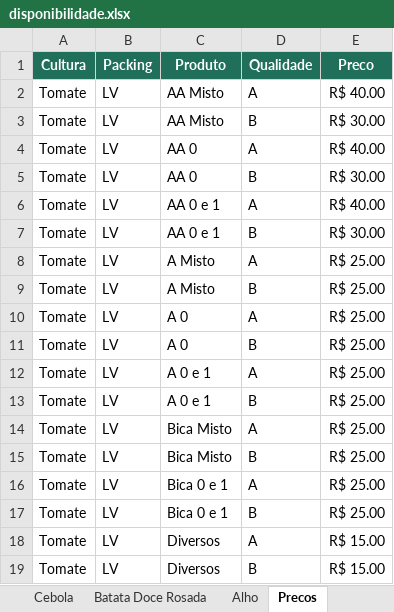
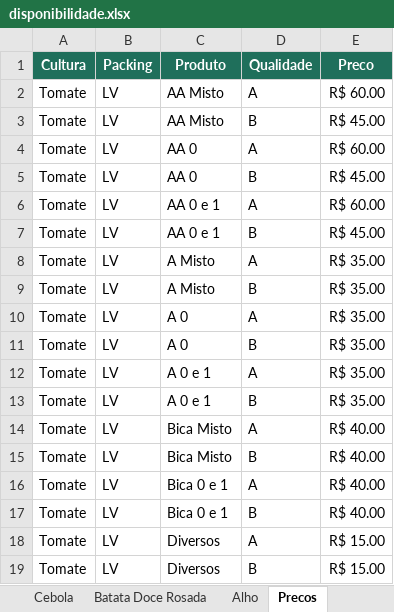
Before and after one commit to rafaelgermano1-cell/app-disponibilidade, an Excel workbook: disponibilidade.xlsx, sheet Precos, drawn as a sheet; only a part is shown; values as stored, in another font and other column widths than the file's, no borders; the diff names each change by its address in the sheet, - before the commit and + after, or states it on an @@ line.

```diff
--- a/disponibilidade.xlsx (sheet Precos)
+++ b/disponibilidade.xlsx (sheet Precos)
-E2 (Preco): R$ 40.00
+E2 (Preco): R$ 60.00
-E3 (Preco): R$ 30.00
+E3 (Preco): R$ 45.00
-E4 (Preco): R$ 40.00
+E4 (Preco): R$ 60.00
-E5 (Preco): R$ 30.00
+E5 (Preco): R$ 45.00
-E6 (Preco): R$ 40.00
+E6 (Preco): R$ 60.00
-E7 (Preco): R$ 30.00
+E7 (Preco): R$ 45.00
-E8:E13 (Preco): R$ 25.00
+E8:E13 (Preco): R$ 35.00
-E14:E17 (Preco): R$ 25.00
+E14:E17 (Preco): R$ 40.00
```
Also changed, not shown: sheet Tomate.
